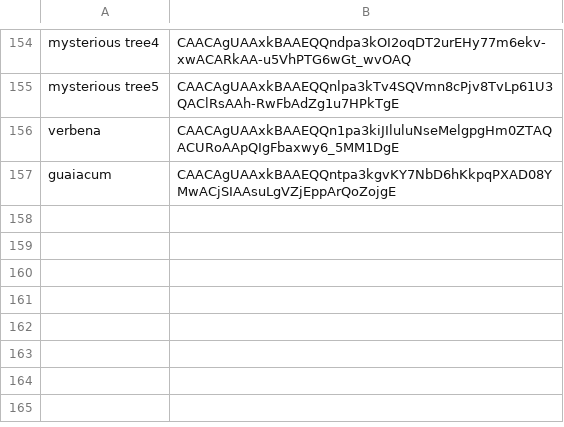
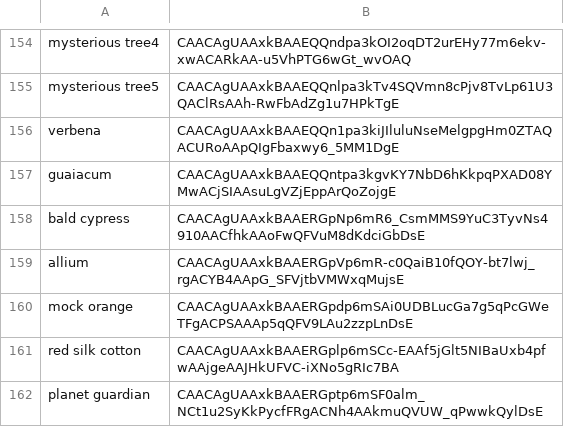
Before and after one commit to 0xWoodenPuppet/starburst-sticker-bot, a CSV file: old files/stickers_english.csv, drawn as a sheet; only a part is shown, gaps mark what is left out.

Commit message:
Add english names of new trees

```diff
--- a/old files/stickers_english.csv
+++ b/old files/stickers_english.csv
@@ -157 +157,6 @@ verbena,CAACAgUAAxkBAAEQQn1pa3kiJIluluNseMelgpgHm0ZTAQACURoAApQIgFbaxwy6_5MM1DgE
 guaiacum,CAACAgUAAxkBAAEQQntpa3kgvKY7NbD6hKkpqPXAD08YMwACjSIAAsuLgVZjEppArQoZojgE
+bald cypress,CAACAgUAAxkBAAERGpNp6mR6_CsmMMS9YuC3TyvNs4910AACfhkAAoFwQFVuM8dKdciGbDsE
+allium,CAACAgUAAxkBAAERGpVp6mR-c0QaiB10fQOY-bt7lwj_rgACYB4AApG_SFVjtbVMWxqMujsE
+mock orange,CAACAgUAAxkBAAERGpdp6mSAi0UDBLucGa7g5qPcGWeTFgACPSAAAp5qQFV9LAu2zzpLnDsE
+red silk cotton,CAACAgUAAxkBAAERGplp6mSCc-EAAf5jGlt5NIBaUxb4pfwAAjgeAAJHkUFVC-iXNo5gRIc7BA
+planet guardian,CAACAgUAAxkBAAERGptp6mSF0alm_NCt1u2SyKkPycfFRgACNh4AAkmuQVUW_qPwwkQylDsE
```
Also changed, not shown: 1 other file.
